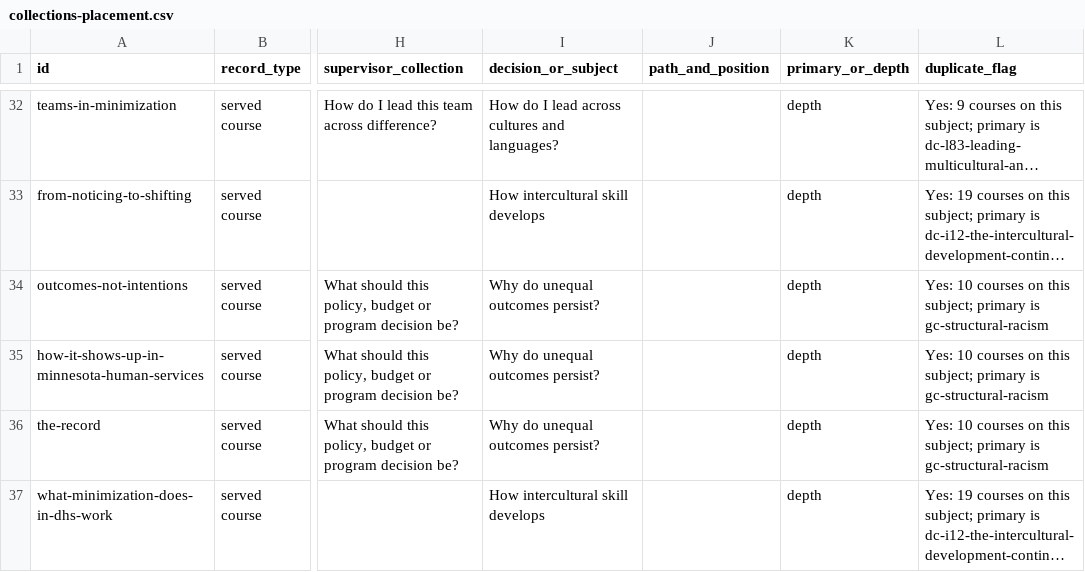
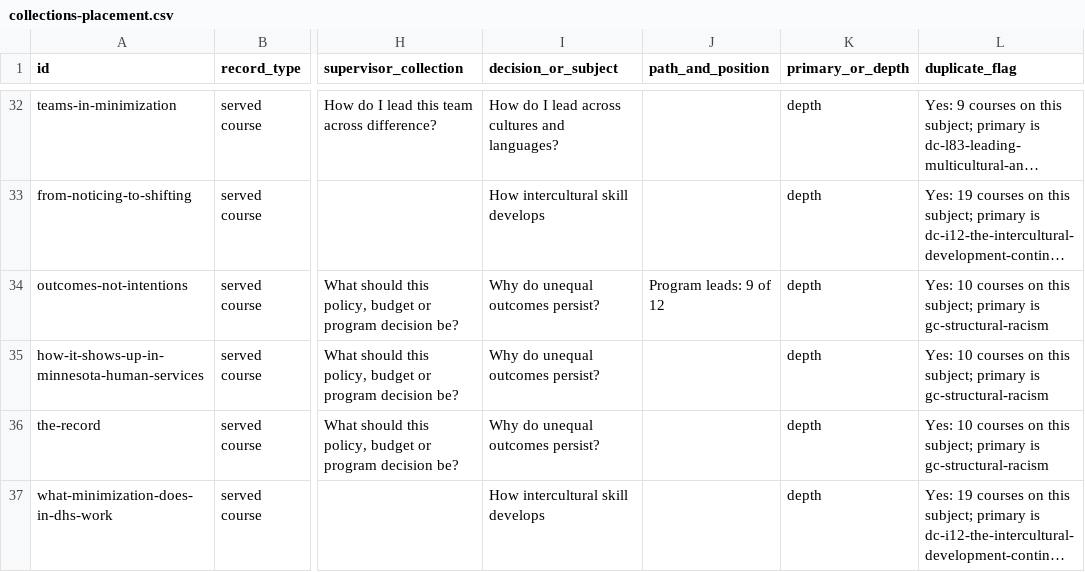
Before and after one commit to alphaequity123-afk/one-dsd-people-access-culture, a CSV file: handoff/supervisor-curriculum/collections-placement.csv, drawn as a sheet; only a part is shown, gaps mark what is left out; long unchanged cells end in …; the diff covers the shown part only; the diff names each change by its address in the sheet, - before the commit and + after, or states it on an @@ line.

```diff
--- a/handoff/supervisor-curriculum/collections-placement.csv
+++ b/handoff/supervisor-curriculum/collections-placement.csv
-J34 (path_and_position): (empty)
+J34 (path_and_position): Program leads: 9 of 12
```
Also changed, not shown: 22 edited cells elsewhere in this file, 4 other files.
